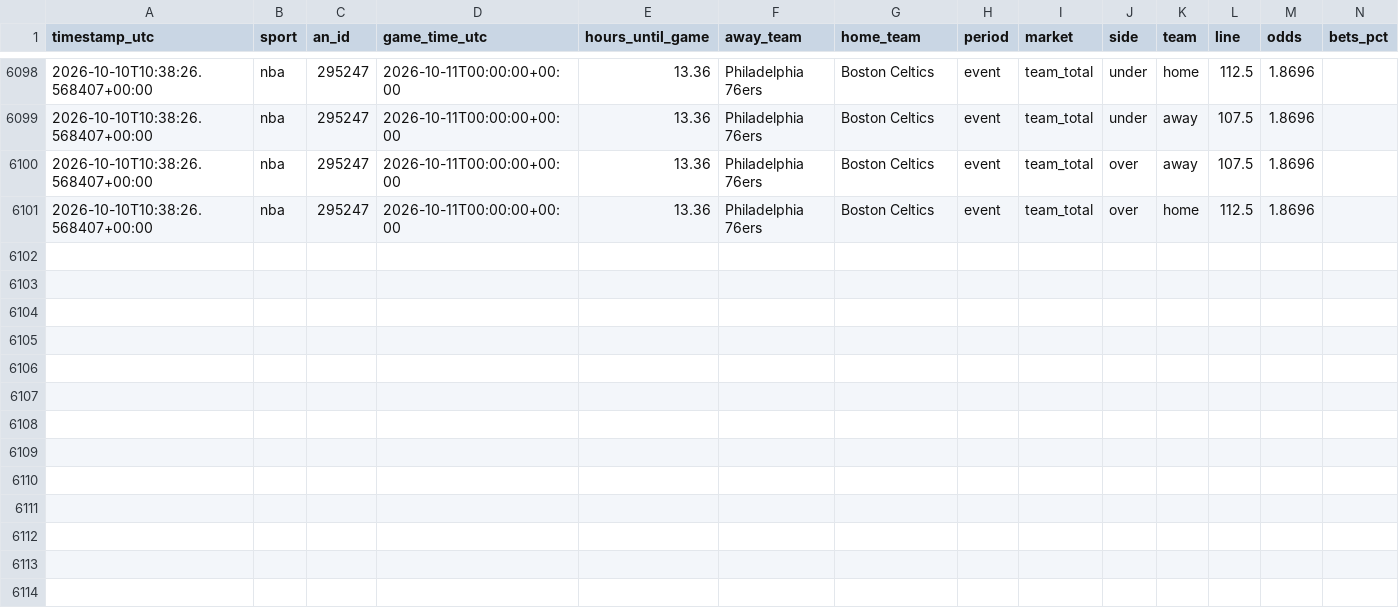
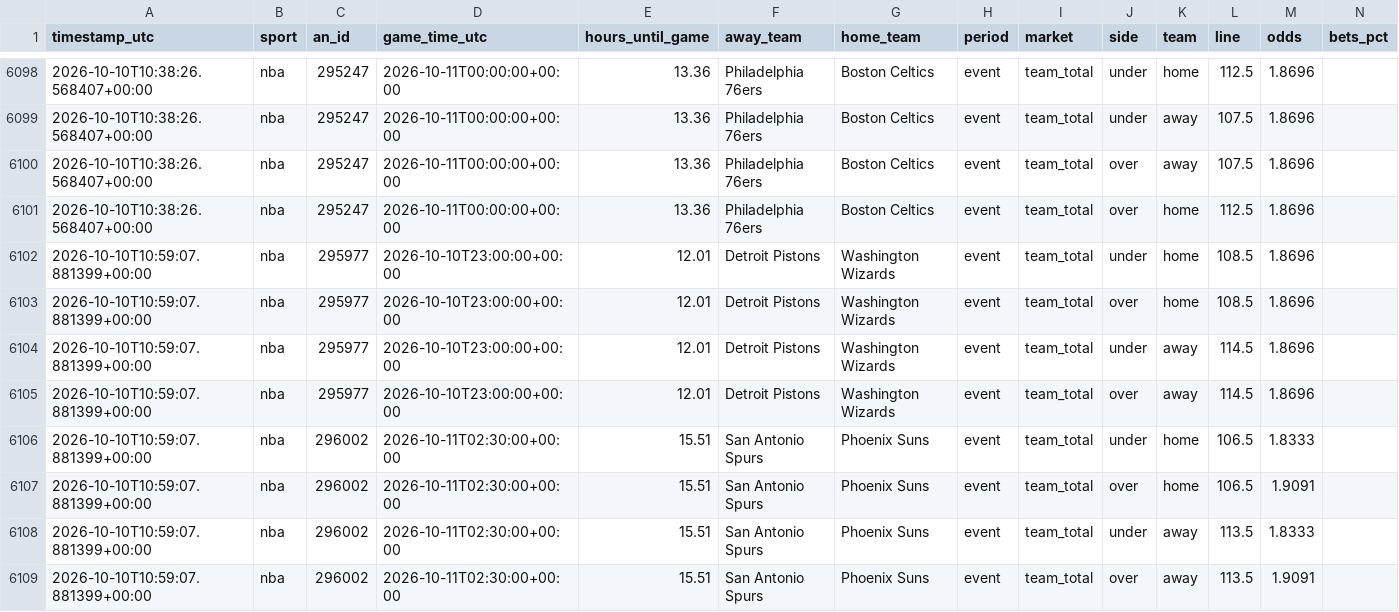
Before and after one commit to fallking123/money-flow-tracker, a CSV file: docs/data/nba/extra_odds_2026-10.csv, drawn as a sheet; only a part is shown, gaps mark what is left out; rows hold the shown columns only; the diff names each change by its address in the sheet, - before the commit and + after, or states it on an @@ line.

```diff
--- a/docs/data/nba/extra_odds_2026-10.csv
+++ b/docs/data/nba/extra_odds_2026-10.csv
+row 6102: 2026-10-10T10:59:07.881399+00:00 | nba | 295977 | 2026-10-10T23:00:00+00:00 | 12.01 | Detroit Pistons | Washington Wizards | event | team_total | under | home | 108.5 | 1.8696
+row 6103: 2026-10-10T10:59:07.881399+00:00 | nba | 295977 | 2026-10-10T23:00:00+00:00 | 12.01 | Detroit Pistons | Washington Wizards | event | team_total | over | home | 108.5 | 1.8696
+row 6104: 2026-10-10T10:59:07.881399+00:00 | nba | 295977 | 2026-10-10T23:00:00+00:00 | 12.01 | Detroit Pistons | Washington Wizards | event | team_total | under | away | 114.5 | 1.8696
+row 6105: 2026-10-10T10:59:07.881399+00:00 | nba | 295977 | 2026-10-10T23:00:00+00:00 | 12.01 | Detroit Pistons | Washington Wizards | event | team_total | over | away | 114.5 | 1.8696
+row 6106: 2026-10-10T10:59:07.881399+00:00 | nba | 296002 | 2026-10-11T02:30:00+00:00 | 15.51 | San Antonio Spurs | Phoenix Suns | event | team_total | under | home | 106.5 | 1.8333
+row 6107: 2026-10-10T10:59:07.881399+00:00 | nba | 296002 | 2026-10-11T02:30:00+00:00 | 15.51 | San Antonio Spurs | Phoenix Suns | event | team_total | over | home | 106.5 | 1.9091
+row 6108: 2026-10-10T10:59:07.881399+00:00 | nba | 296002 | 2026-10-11T02:30:00+00:00 | 15.51 | San Antonio Spurs | Phoenix Suns | event | team_total | under | away | 113.5 | 1.8333
+row 6109: 2026-10-10T10:59:07.881399+00:00 | nba | 296002 | 2026-10-11T02:30:00+00:00 | 15.51 | San Antonio Spurs | Phoenix Suns | event | team_total | over | away | 113.5 | 1.9091
```
Also changed, not shown: docs/data/mlb/model_picks.csv, docs/data/nfl/model_picks.csv, 8 other files.
